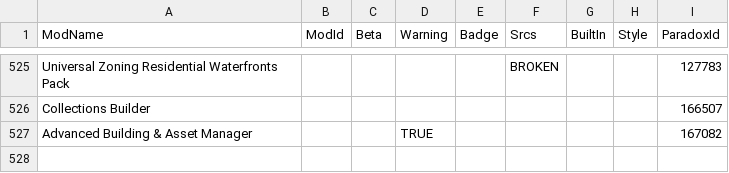
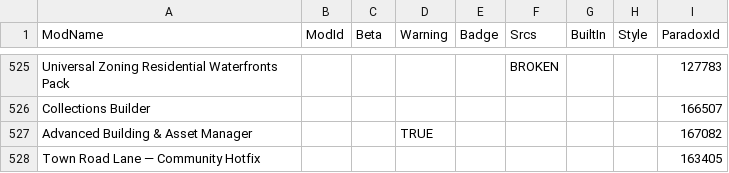
Before and after one commit to CitiesSkylinesModding/CustomizableMenuDatabase, a CSV file: ModsData.csv, drawn as a sheet; only a part is shown, gaps mark what is left out.

```diff
--- a/ModsData.csv
+++ b/ModsData.csv
@@ -527 +527,2 @@ Collections Builder,,,,,,,,166507
 Advanced Building & Asset Manager,,,TRUE,,,,,167082
+Town Road Lane — Community Hotfix,,,,,,,,163405
```
